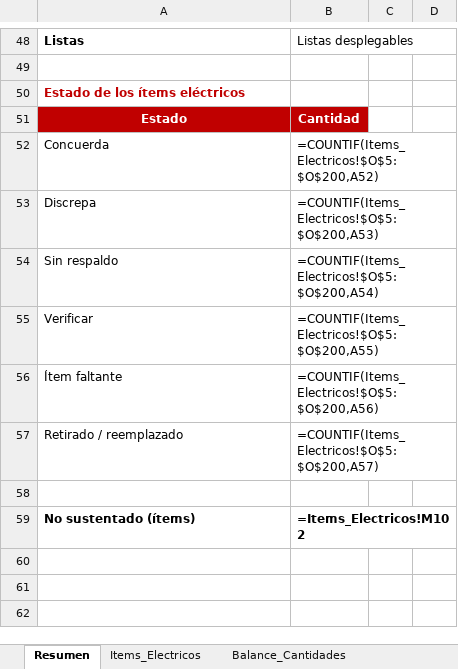
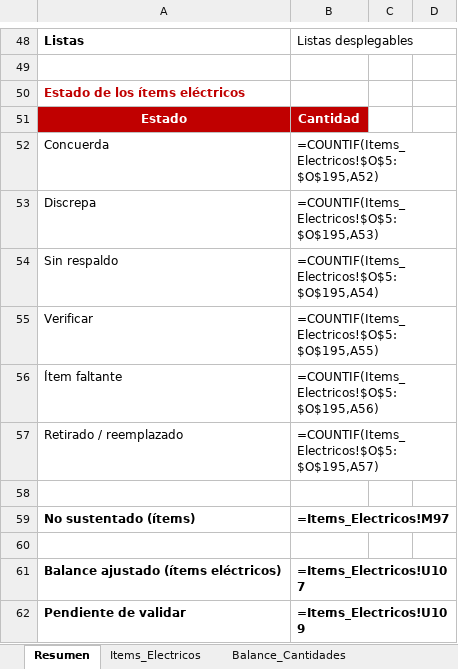
Before and after one commit to maraluz3043-lgtm/Cllaude, an Excel workbook: Revision_Electrica_IDER_Bayunca.xlsx, sheet Resumen, drawn as a sheet; only a part is shown, gaps mark what is left out; values as stored, in another font and other column widths than the file's, no borders; formulas without a stored value are shown as written; charts and pictures not drawn; the diff names each change by its address in the sheet, - before the commit and + after, or states it on an @@ line.

```diff
--- a/Revision_Electrica_IDER_Bayunca.xlsx (sheet Resumen)
+++ b/Revision_Electrica_IDER_Bayunca.xlsx (sheet Resumen)
-B52: =COUNTIF(Items_Electricos!$O$5:$O$200,A52)
+B52: =COUNTIF(Items_Electricos!$O$5:$O$195,A52)
-B53: =COUNTIF(Items_Electricos!$O$5:$O$200,A53)
+B53: =COUNTIF(Items_Electricos!$O$5:$O$195,A53)
-B54: =COUNTIF(Items_Electricos!$O$5:$O$200,A54)
+B54: =COUNTIF(Items_Electricos!$O$5:$O$195,A54)
-B55: =COUNTIF(Items_Electricos!$O$5:$O$200,A55)
+B55: =COUNTIF(Items_Electricos!$O$5:$O$195,A55)
-B56: =COUNTIF(Items_Electricos!$O$5:$O$200,A56)
+B56: =COUNTIF(Items_Electricos!$O$5:$O$195,A56)
-B57: =COUNTIF(Items_Electricos!$O$5:$O$200,A57)
+B57: =COUNTIF(Items_Electricos!$O$5:$O$195,A57)
-B59: =Items_Electricos!M102
+B59: =Items_Electricos!M97
+row 60: (empty)
+row 61: Balance ajustado (ítems eléctricos) | =Items_Electricos!U107
+row 62: Pendiente de validar | =Items_Electricos!U109
```
Also changed, not shown: sheet Items_Electricos, sheet Balance_Cantidades, sheet Matriz_Observaciones, charts or pictures.
